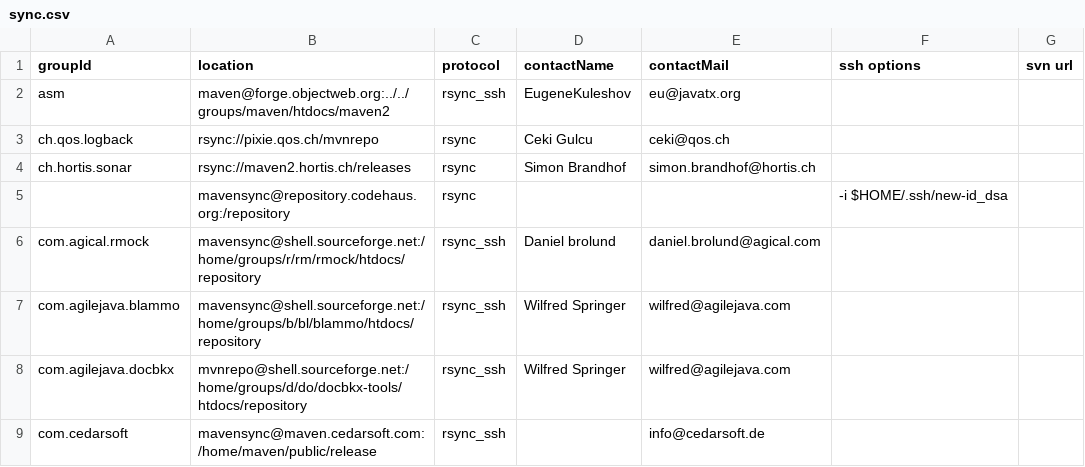
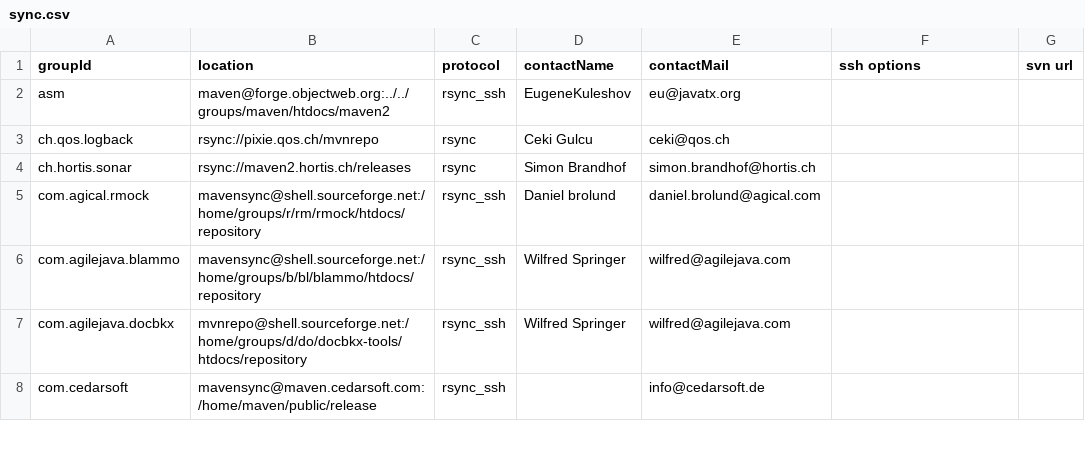
Before and after one commit to apache/maven-repository-tools, a CSV file: src/bin/synchronize/m2-sync/sync.csv, drawn as a sheet; only a part is shown; the diff names each change by its address in the sheet, - before the commit and + after, or states it on an @@ line.

Commit message:
Set timeout and remove codehaus for now
git-svn-id: https://svn.apache.org/repos/asf/maven/archiva/tools/trunk/maven-meeper@613759 13f79535-47bb-0310-9956-ffa450edef68

```diff
--- a/src/bin/synchronize/m2-sync/sync.csv
+++ b/src/bin/synchronize/m2-sync/sync.csv
-row 5:  | mavensync@repository.codehaus.org:/repository | rsync |  |  | -i $HOME/.ssh/new-id_dsa
```
Also changed, not shown: 1 other file.
